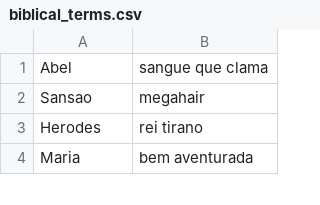
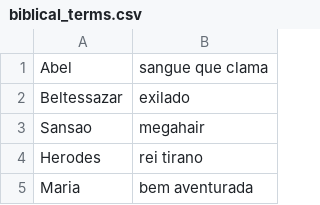
Before and after one commit to Jonatanc05/roda-a-roda, a CSV file: src/biblical_terms.csv, drawn as a sheet; only a part is shown.

```diff
--- a/src/biblical_terms.csv
+++ b/src/biblical_terms.csv
@@ -1,2 +1,3 @@
 Abel,sangue que clama
+Beltessazar,exilado
 Sansao,megahair
```
Also changed, not shown: 2 other files.
